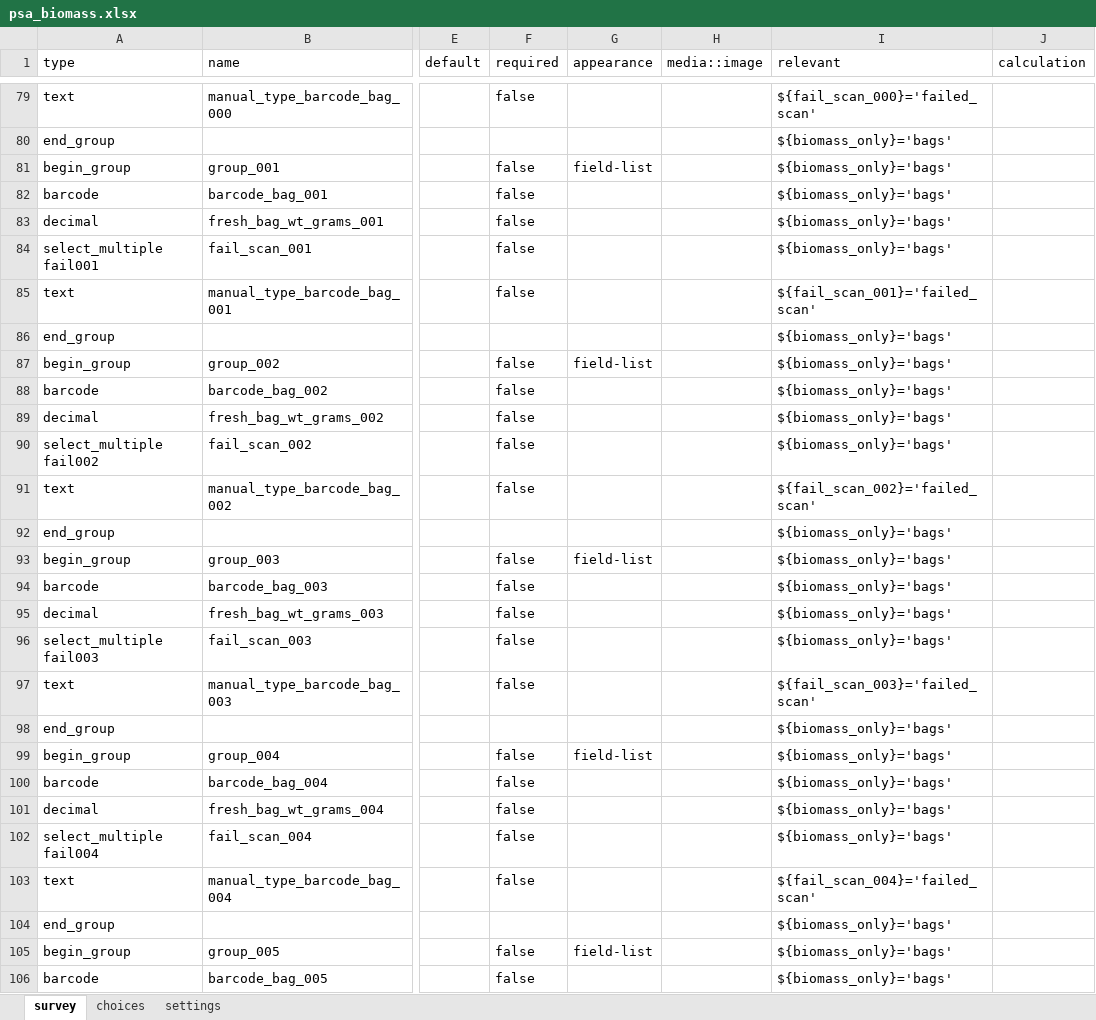
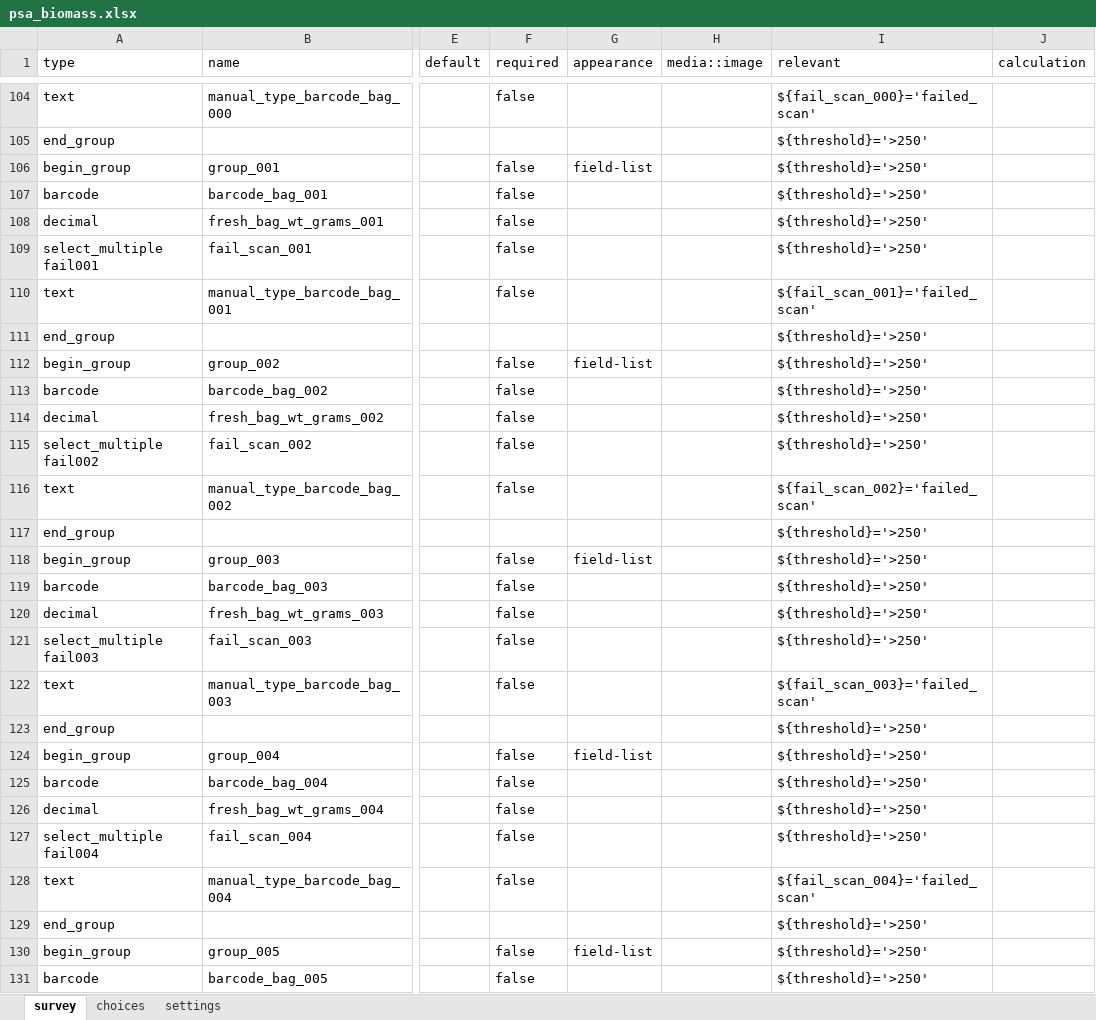
Before and after one commit to precision-sustainable-ag/Kobo, an Excel workbook: forms/psa_biomass/psa_biomass.xlsx, sheet survey, drawn as a sheet; only a part is shown, gaps mark what is left out; values as stored, in another font and other column widths than the file's, no cell formats; addresses are those after the commit; the diff covers the shown part only; the diff names each change by its address in the sheet, - before the commit and + after, or states it on an @@ line.

Commit message:
Update psa_biomass.xlsx
biomass form v7 - 2023 update includes photos and a step logic flow to stop decomp bag creation at a threshold fresh biomass weight of < 250 g fresh weight per meter.

```diff
--- a/forms/psa_biomass/psa_biomass.xlsx (sheet survey)
+++ b/forms/psa_biomass/psa_biomass.xlsx (sheet survey)
-I105:I109 (relevant): ${biomass_only}='bags'
+I105:I109 (relevant): ${threshold}='>250'
-I111:I115 (relevant): ${biomass_only}='bags'
+I111:I115 (relevant): ${threshold}='>250'
-I117:I121 (relevant): ${biomass_only}='bags'
+I117:I121 (relevant): ${threshold}='>250'
-I123:I127 (relevant): ${biomass_only}='bags'
+I123:I127 (relevant): ${threshold}='>250'
-I129:I131 (relevant): ${biomass_only}='bags'
+I129:I131 (relevant): ${threshold}='>250'
```
Also changed, not shown: 39 added rows, 19 removed rows and 168 edited cells elsewhere in this sheet, sheet choices, cell formats.
